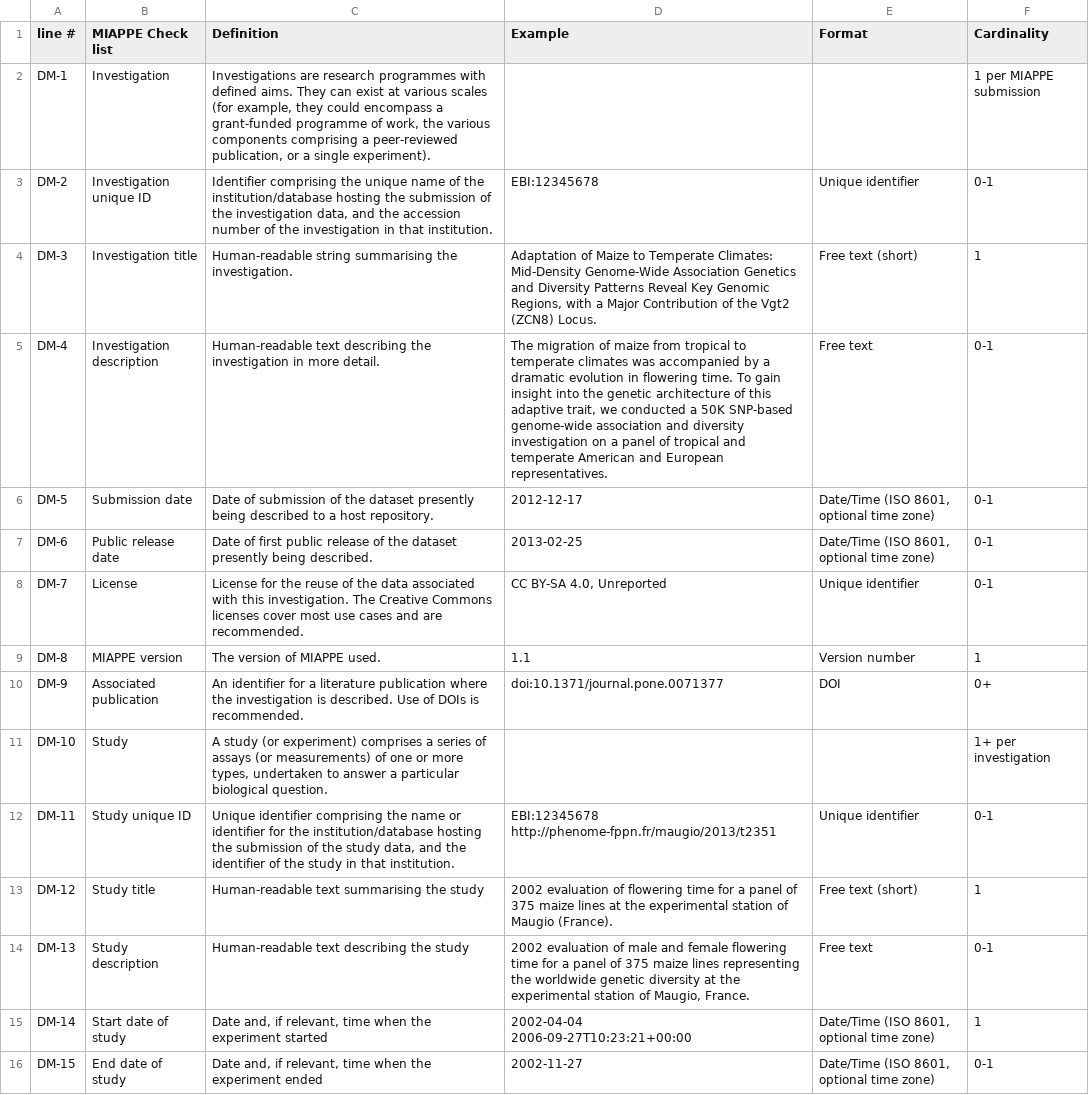
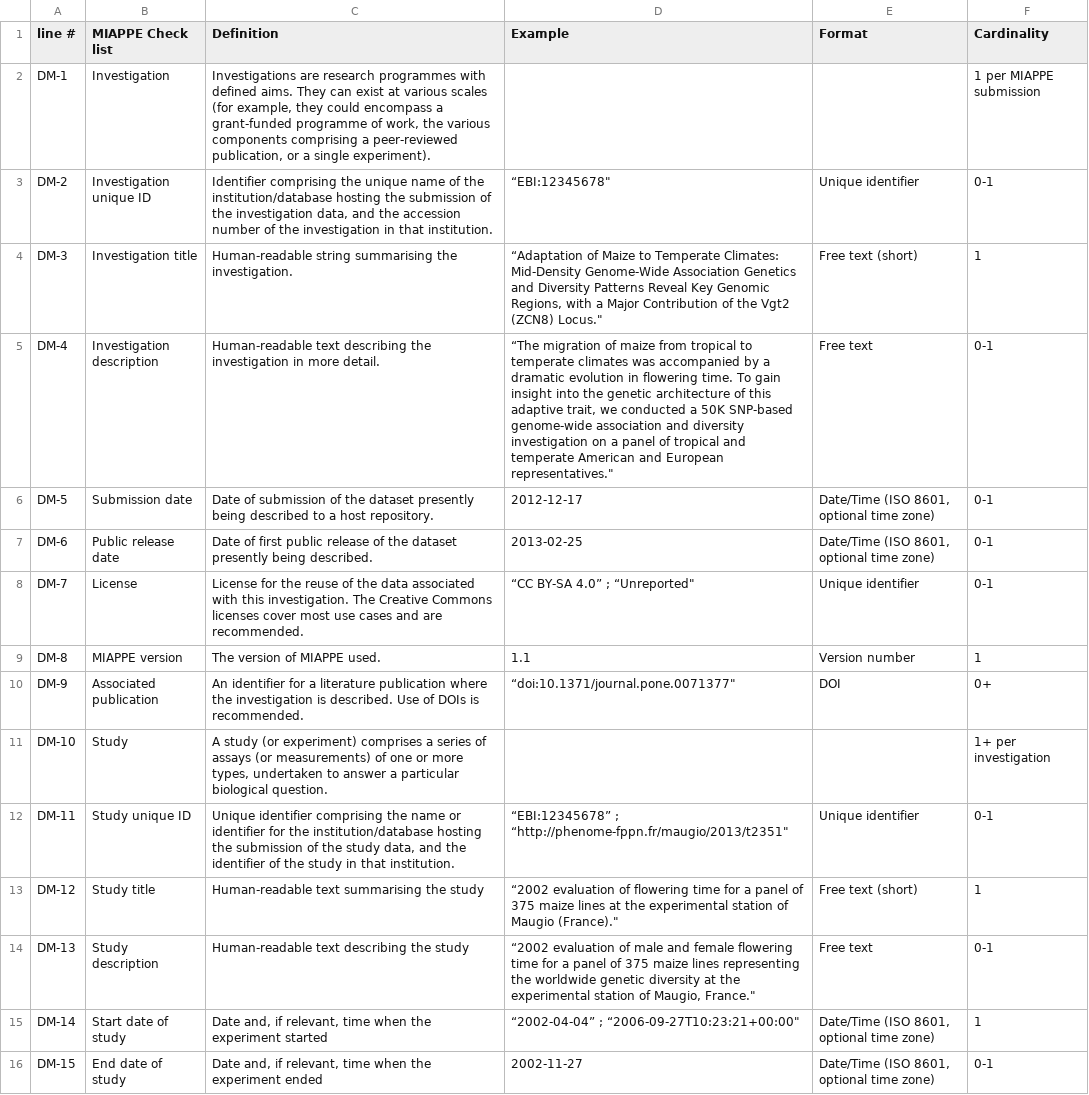
Before and after one commit to MIAPPE/MIAPPE, a TSV file: MIAPPE_Checklist_Data_Model.tsv, drawn as a sheet; only a part is shown; the diff covers the shown part only.

Commit message:
formatting of description and examples

```diff
--- a/MIAPPE_Checklist_Data_Model.tsv
+++ b/MIAPPE_Checklist_Data_Model.tsv
@@ -2,17 +2,15 @@ line #	MIAPPE Check list	Definition	Example	Format	Cardinality
 DM-1	Investigation	Investigations are research programmes with defined aims. They can exist at various scales (for example, they could encompass a grant-funded programme of work, the various components comprising a peer-reviewed publication, or a single experiment).			1 per MIAPPE submission
-DM-2	Investigation unique ID	Identifier comprising the unique name of the institution/database hosting the submission of the investigation data, and the accession number of the investigation in that institution.	EBI:12345678	Unique identifier	0-1
-DM-3	Investigation title	Human-readable string summarising the investigation.	Adaptation of Maize to Temperate Climates: Mid-Density Genome-Wide Association Genetics and Diversity Patterns Reveal Key Genomic Regions, with a Major Contribution of the Vgt2 (ZCN8) Locus.	Free text (short)	1
-DM-4	Investigation description	Human-readable text describing the investigation in more detail.	The migration of maize from tropical to temperate climates was accompanied by a dramatic evolution in flowering time. To gain insight into the genetic architecture of this adaptive trait, we conducted a 50K SNP-based genome-wide association and diversity investigation on a panel of tropical and temperate American and European representatives.	Free text	0-1
+DM-2	Investigation unique ID	Identifier comprising the unique name of the institution/database hosting the submission of the investigation data, and the accession number of the investigation in that institution.	"“EBI:12345678"""	Unique identifier	0-1
+DM-3	Investigation title	Human-readable string summarising the investigation.	"“Adaptation of Maize to Temperate Climates: Mid-Density Genome-Wide Association Genetics and Diversity Patterns Reveal Key Genomic Regions, with a Major Contribution of the Vgt2 (ZCN8) Locus."""	Free text (short)	1
+DM-4	Investigation description	Human-readable text describing the investigation in more detail.	"“The migration of maize from tropical to temperate climates was accompanied by a dramatic evolution in flowering time. To gain insight into the genetic architecture of this adaptive trait, we conducted a 50K SNP-based genome-wide association and diversity investigation on a panel of tropical and temperate American and European representatives."""	Free text	0-1
 DM-5	Submission date	Date of submission of the dataset presently being described to a host repository.	2012-12-17	Date/Time (ISO 8601, optional time zone)	0-1
 DM-6	Public release date	Date of first public release of the dataset presently being described.	2013-02-25	Date/Time (ISO 8601, optional time zone)	0-1
-DM-7	License	License for the reuse of the data associated with this investigation. The Creative Commons licenses cover most use cases and are recommended.	CC BY-SA 4.0, Unreported	Unique identifier	0-1
+DM-7	License	License for the reuse of the data associated with this investigation. The Creative Commons licenses cover most use cases and are recommended.	"“CC BY-SA 4.0” ; “Unreported"""	Unique identifier	0-1
 DM-8	MIAPPE version	The version of MIAPPE used.	1.1	Version number	1
-DM-9	Associated publication	An identifier for a literature publication where the investigation is described. Use of DOIs is recommended.	doi:10.1371/journal.pone.0071377	DOI	0+
+DM-9	Associated publication	An identifier for a literature publication where the investigation is described. Use of DOIs is recommended.	"“doi:10.1371/journal.pone.0071377"""	DOI	0+
 DM-10	Study	A study (or experiment) comprises a series of assays (or measurements) of one or more types, undertaken to answer a particular biological question.			1+ per investigation
-DM-11	Study unique ID	Unique identifier comprising the name or identifier for the institution/database hosting the submission of the study data, and the identifier of the study in that institution.	"EBI:12345678
-http://phenome-fppn.fr/maugio/2013/t2351"	Unique identifier	0-1
-DM-12	Study title	Human-readable text summarising the study	2002 evaluation of flowering time for a panel of 375 maize lines at the experimental station of Maugio (France). 	Free text (short)	1
-DM-13	Study description	Human-readable text describing the study	2002 evaluation of male and female flowering time for a panel of 375 maize lines representing the worldwide genetic diversity at the experimental station of Maugio, France. 	Free text	0-1
-DM-14	Start date of study	Date and, if relevant, time when the experiment started	"2002-04-04
-2006-09-27T10:23:21+00:00"	Date/Time (ISO 8601, optional time zone)	1
+DM-11	Study unique ID	Unique identifier comprising the name or identifier for the institution/database hosting the submission of the study data, and the identifier of the study in that institution.	"“EBI:12345678” ; “http://phenome-fppn.fr/maugio/2013/t2351"""	Unique identifier	0-1
+DM-12	Study title	Human-readable text summarising the study	"“2002 evaluation of flowering time for a panel of 375 maize lines at the experimental station of Maugio (France)."""	Free text (short)	1
+DM-13	Study description	Human-readable text describing the study	"“2002 evaluation of male and female flowering time for a panel of 375 maize lines representing the worldwide genetic diversity at the experimental station of Maugio, France."""	Free text	0-1
+DM-14	Start date of study	Date and, if relevant, time when the experiment started	"“2002-04-04” ; “2006-09-27T10:23:21+00:00"""	Date/Time (ISO 8601, optional time zone)	1
 DM-15	End date of study	Date and, if relevant, time when the experiment ended	2002-11-27	Date/Time (ISO 8601, optional time zone)	0-1
```
Also changed, not shown: 76 edited cells elsewhere in this file.
